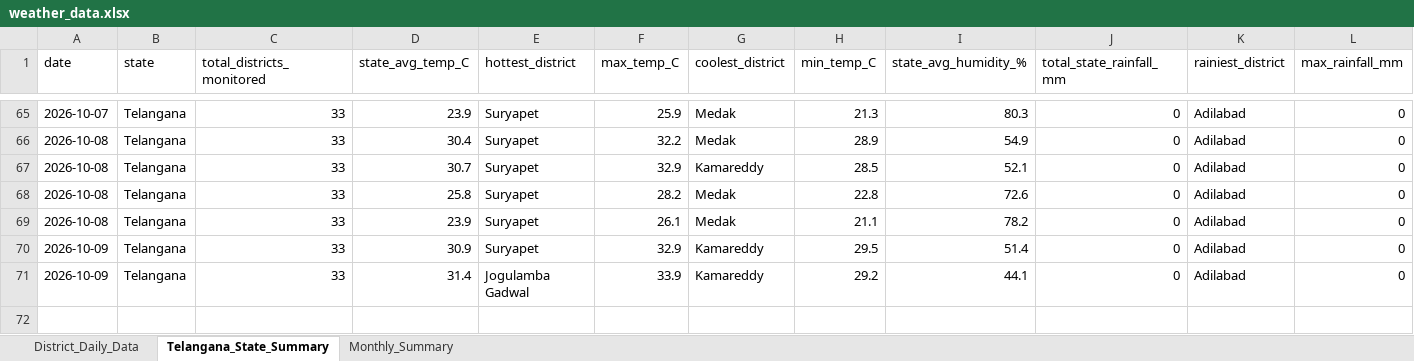
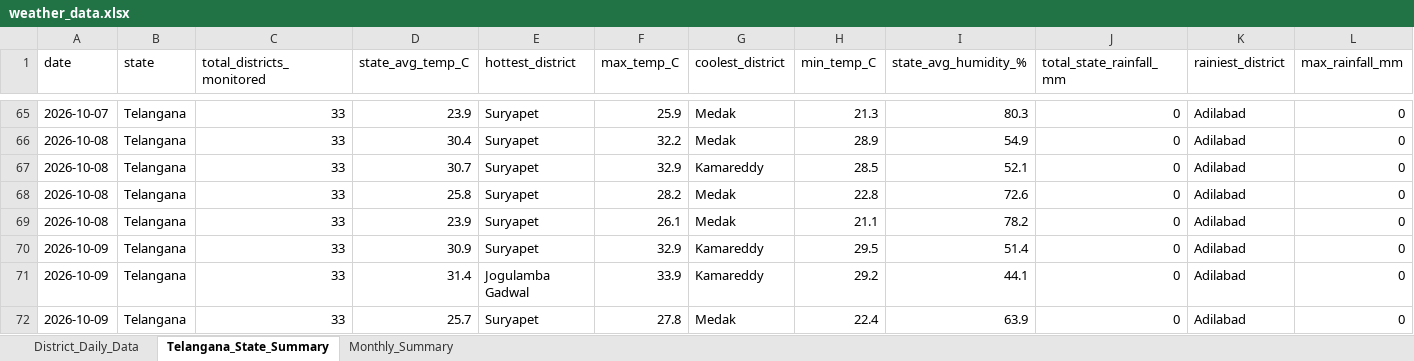
Before and after one commit to molakasohan/weather-analytics, an Excel workbook: data/weather_data.xlsx, sheet Telangana_State_Summary, drawn as a sheet; only a part is shown, gaps mark what is left out; values as stored, in another font and other column widths than the file's, no borders; rows hold the shown columns only; the diff names each change by its address in the sheet, - before the commit and + after, or states it on an @@ line.

```diff
--- a/data/weather_data.xlsx (sheet Telangana_State_Summary)
+++ b/data/weather_data.xlsx (sheet Telangana_State_Summary)
+row 72: 2026-10-09 | Telangana | 33 | 25.7 | Suryapet | 27.8 | Medak | 22.4 | 63.9 | 0 | Adilabad | 0
```
Also changed, not shown: sheet District_Daily_Data, sheet Monthly_Summary, 4 other files.
